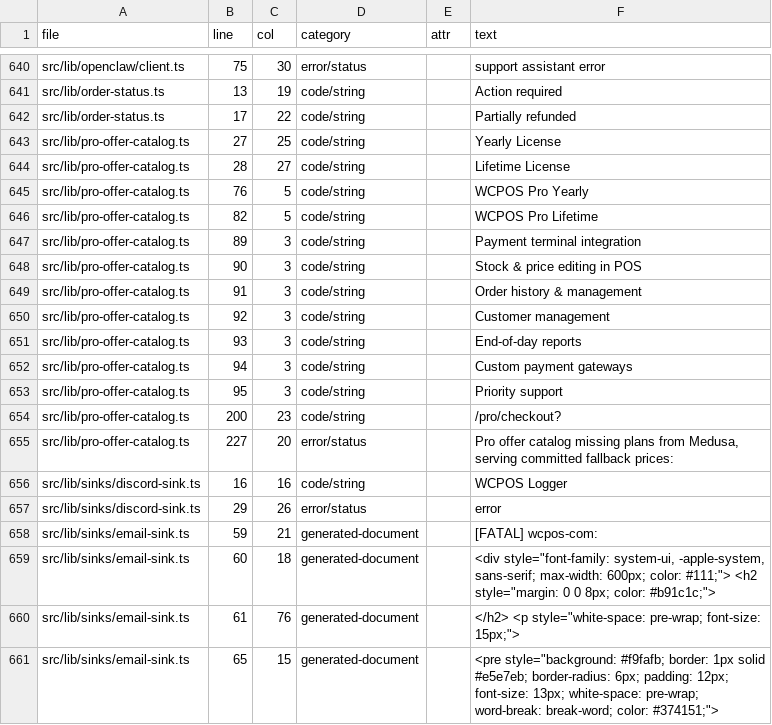
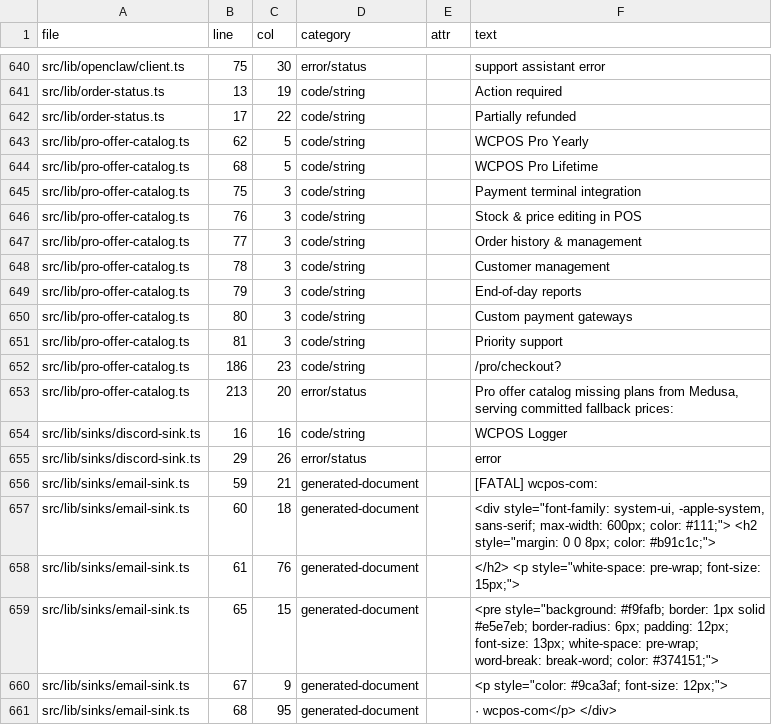
Before and after one commit to wcpos/wcpos-com, a CSV file: reports/i18n/hardcoded-english.csv, drawn as a sheet; only a part is shown, gaps mark what is left out; the shorter side is filled out with more unchanged rows.

Commit message:
feat: localize pro schema offer names

```diff
--- a/reports/i18n/hardcoded-english.csv
+++ b/reports/i18n/hardcoded-english.csv
@@ -642,15 +642,13 @@ file,line,col,category,attr,text
 "src/lib/order-status.ts","17","22","code/string","","Partially refunded"
-"src/lib/pro-offer-catalog.ts","27","25","code/string","","Yearly License"
-"src/lib/pro-offer-catalog.ts","28","27","code/string","","Lifetime License"
-"src/lib/pro-offer-catalog.ts","76","5","code/string","","WCPOS Pro Yearly"
-"src/lib/pro-offer-catalog.ts","82","5","code/string","","WCPOS Pro Lifetime"
-"src/lib/pro-offer-catalog.ts","89","3","code/string","","Payment terminal integration"
-"src/lib/pro-offer-catalog.ts","90","3","code/string","","Stock & price editing in POS"
-"src/lib/pro-offer-catalog.ts","91","3","code/string","","Order history & management"
-"src/lib/pro-offer-catalog.ts","92","3","code/string","","Customer management"
-"src/lib/pro-offer-catalog.ts","93","3","code/string","","End-of-day reports"
-"src/lib/pro-offer-catalog.ts","94","3","code/string","","Custom payment gateways"
-"src/lib/pro-offer-catalog.ts","95","3","code/string","","Priority support"
-"src/lib/pro-offer-catalog.ts","200","23","code/string","","/pro/checkout?"
-"src/lib/pro-offer-catalog.ts","227","20","error/status","","Pro offer catalog missing plans from Medusa, serving committed fallback prices:"
+"src/lib/pro-offer-catalog.ts","62","5","code/string","","WCPOS Pro Yearly"
+"src/lib/pro-offer-catalog.ts","68","5","code/string","","WCPOS Pro Lifetime"
+"src/lib/pro-offer-catalog.ts","75","3","code/string","","Payment terminal integration"
+"src/lib/pro-offer-catalog.ts","76","3","code/string","","Stock & price editing in POS"
+"src/lib/pro-offer-catalog.ts","77","3","code/string","","Order history & management"
+"src/lib/pro-offer-catalog.ts","78","3","code/string","","Customer management"
+"src/lib/pro-offer-catalog.ts","79","3","code/string","","End-of-day reports"
+"src/lib/pro-offer-catalog.ts","80","3","code/string","","Custom payment gateways"
+"src/lib/pro-offer-catalog.ts","81","3","code/string","","Priority support"
+"src/lib/pro-offer-catalog.ts","186","23","code/string","","/pro/checkout?"
+"src/lib/pro-offer-catalog.ts","213","20","error/status","","Pro offer catalog missing plans from Medusa, serving committed fallback prices:"
 "src/lib/sinks/discord-sink.ts","16","16","code/string","","WCPOS Logger"
```
Also changed, not shown: 14 other files.
